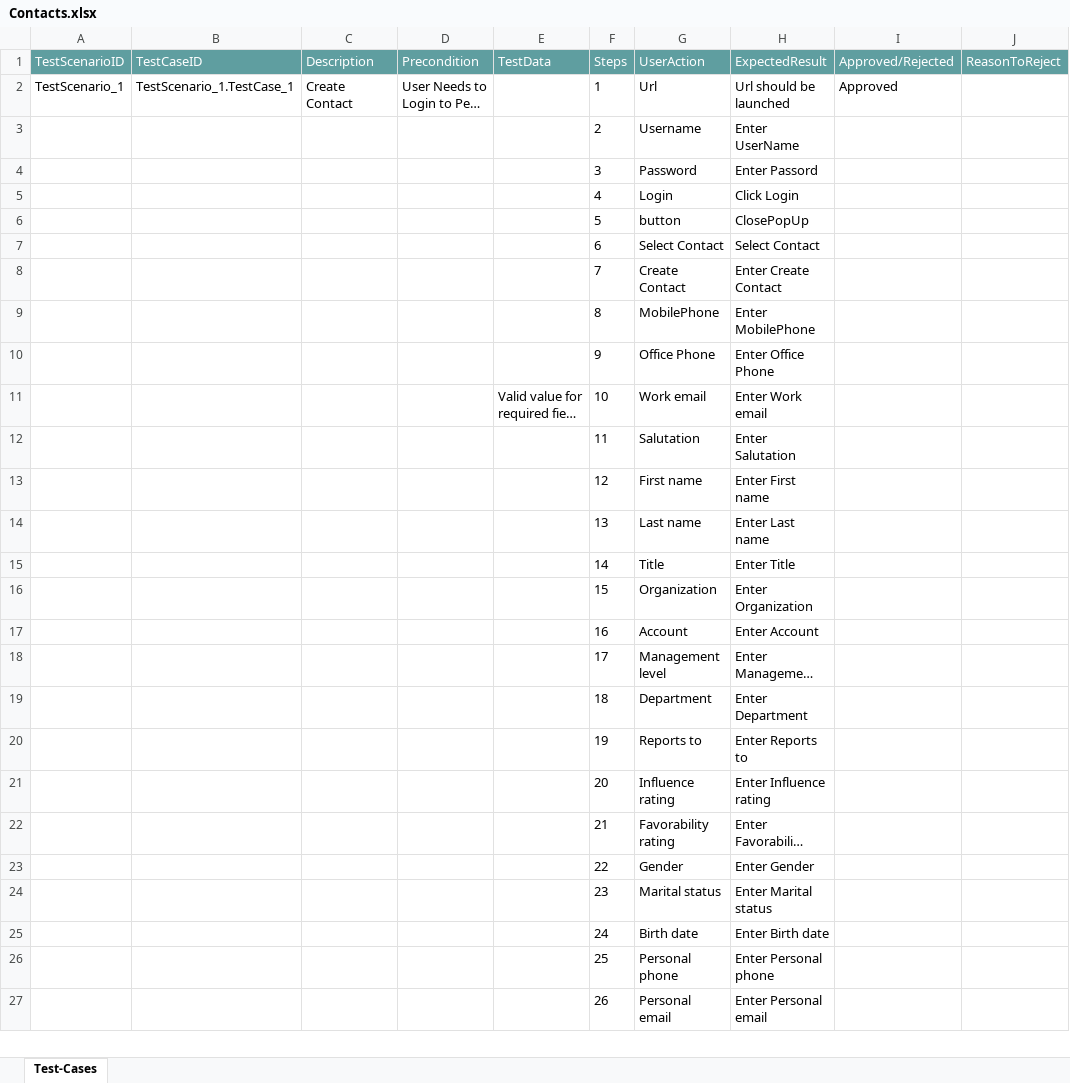
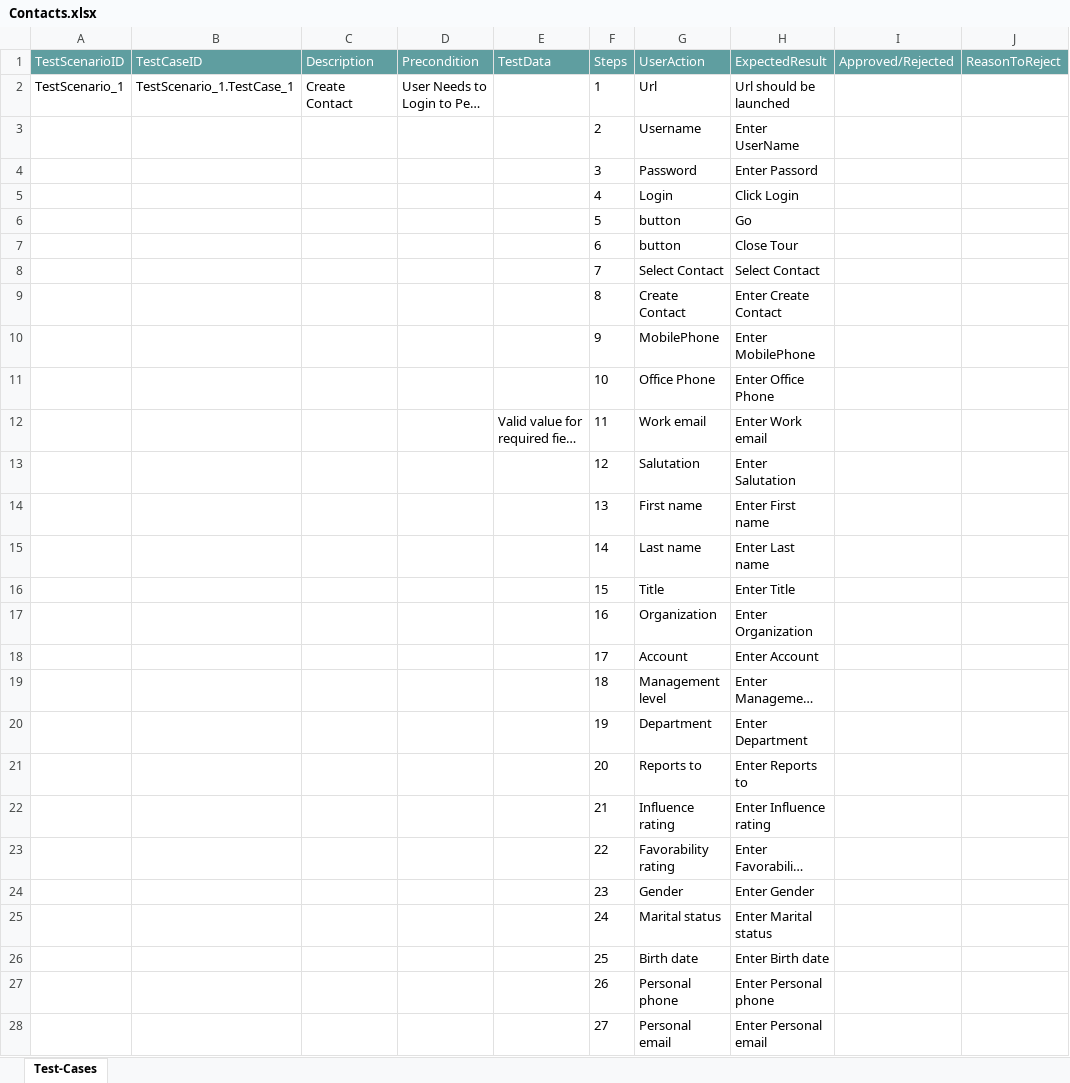
Before and after one commit to ShaikMohamedIrfan/PegaScenarios, an Excel workbook: Contacts.xlsx, sheet Test-Cases, drawn as a sheet; only a part is shown; long unchanged cells end in …; values as stored, in another font and other column widths than the file's, no borders; table styles not drawn; addresses are those after the commit; the diff covers the shown part only; the diff names each change by its address in the sheet, - before the commit and + after, or states it on an @@ line.

Commit message:
Initial Commit for Verification of Test cases

```diff
--- a/Contacts.xlsx (sheet Test-Cases)
+++ b/Contacts.xlsx (sheet Test-Cases)
-I2 (Approved/Rejected): Approved
+I2 (Approved/Rejected): (empty)
-H6 (ExpectedResult): ClosePopUp
+H6 (ExpectedResult): Go
+row 7:  |  |  |  |  | 6 | button | Close Tour
-F8 (Steps): 6
+F8 (Steps): 7
-F9 (Steps): 7
+F9 (Steps): 8
-F10 (Steps): 8
+F10 (Steps): 9
-F11 (Steps): 9
+F11 (Steps): 10
-F12 (Steps): 10
+F12 (Steps): 11
-F13 (Steps): 11
+F13 (Steps): 12
-F14 (Steps): 12
+F14 (Steps): 13
-F15 (Steps): 13
+F15 (Steps): 14
-F16 (Steps): 14
+F16 (Steps): 15
-F17 (Steps): 15
+F17 (Steps): 16
-F18 (Steps): 16
+F18 (Steps): 17
-F19 (Steps): 17
+F19 (Steps): 18
-F20 (Steps): 18
+F20 (Steps): 19
-F21 (Steps): 19
+F21 (Steps): 20
-F22 (Steps): 20
+F22 (Steps): 21
-F23 (Steps): 21
+F23 (Steps): 22
-F24 (Steps): 22
+F24 (Steps): 23
-F25 (Steps): 23
+F25 (Steps): 24
-F26 (Steps): 24
+F26 (Steps): 25
-F27 (Steps): 25
+F27 (Steps): 26
-F28 (Steps): 26
+F28 (Steps): 27
```
Also changed, not shown: 12 edited cells elsewhere in this sheet.
